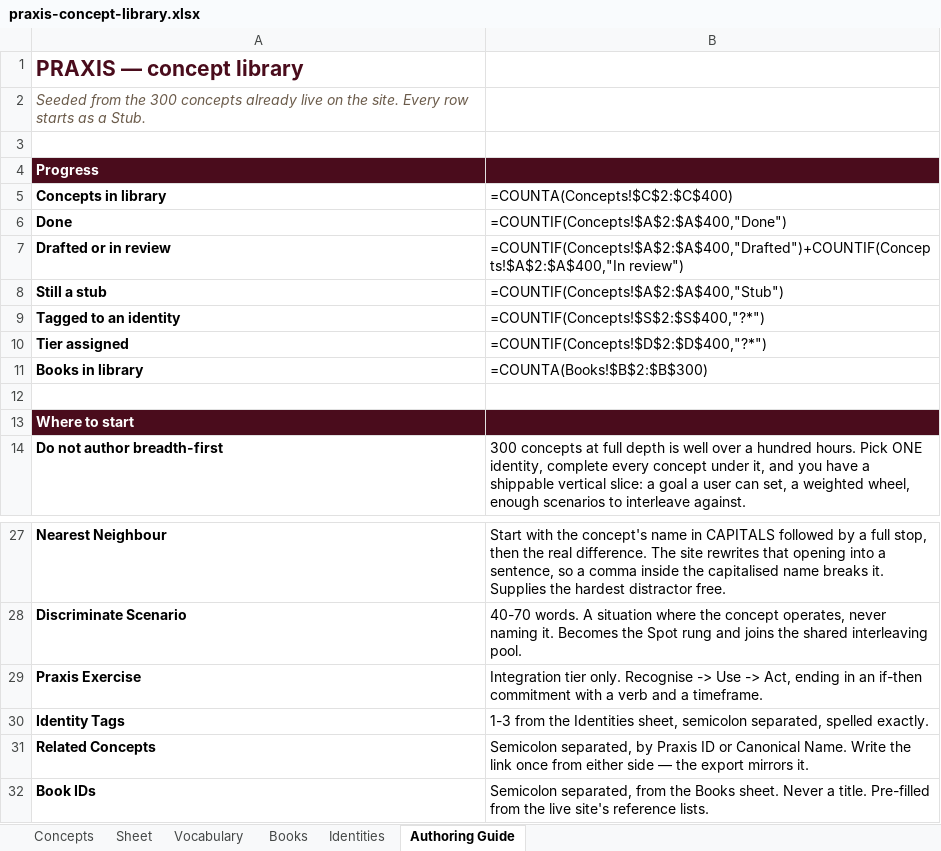
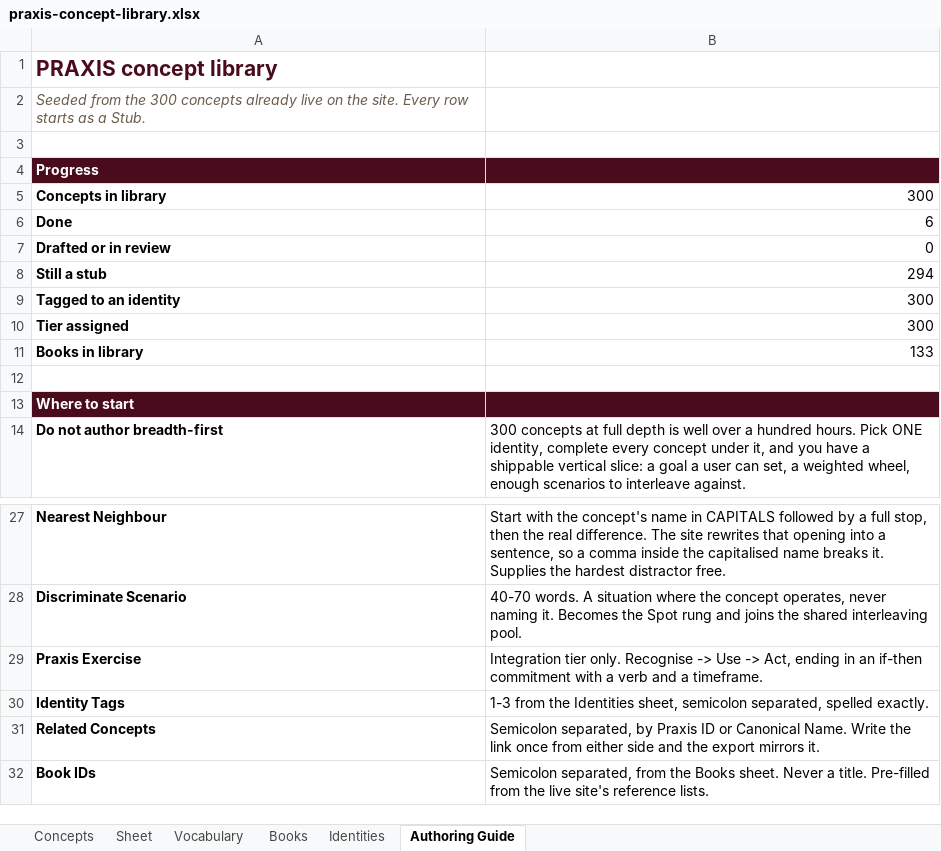
Before and after one commit to AuthoraAcquisition/PraxisNow, an Excel workbook: content/praxis-concept-library.xlsx, sheet Authoring Guide, drawn as a sheet; only a part is shown, gaps mark what is left out; values as stored, in another font and other column widths than the file's, no borders; formulas without a stored value are shown as written; the diff names each change by its address in the sheet, - before the commit and + after, or states it on an @@ line.

```diff
--- a/content/praxis-concept-library.xlsx (sheet Authoring Guide)
+++ b/content/praxis-concept-library.xlsx (sheet Authoring Guide)
-A1: PRAXIS — concept library
+A1: PRAXIS concept library
-B5: =COUNTA(Concepts!$C$2:$C$400)
+B5: 300
-B6: =COUNTIF(Concepts!$A$2:$A$400,"Done")
+B6: 6
-B7: =COUNTIF(Concepts!$A$2:$A$400,"Drafted")+COUNTIF(Concepts!$A$2:$A$400,"In review")
+B7: 0
-B8: =COUNTIF(Concepts!$A$2:$A$400,"Stub")
+B8: 294
-B9: =COUNTIF(Concepts!$S$2:$S$400,"?*")
+B9: 300
-B10: =COUNTIF(Concepts!$D$2:$D$400,"?*")
+B10: 300
-B11: =COUNTA(Books!$B$2:$B$300)
+B11: 133
-B31: …either side — the export…
+B31: …either side and the export…
```
Also changed, not shown: sheet Books, sheet Identities, sheet Concepts, sheet Vocabulary, charts or pictures, 6 other files.
